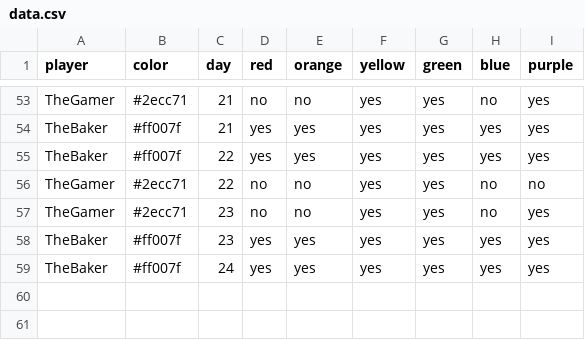
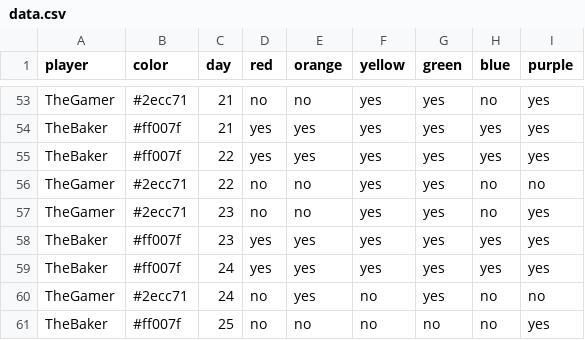
Before and after one commit to bougainvillaknob/eat_the_rainbow, a CSV file: data.csv, drawn as a sheet; only a part is shown, gaps mark what is left out.

Commit message:
Update data.csv

```diff
--- a/data.csv
+++ b/data.csv
@@ -59 +59,3 @@ TheBaker,#ff007f,23,yes,yes,yes,yes,yes,yes
 TheBaker,#ff007f,24,yes,yes,yes,yes,yes,yes
+TheGamer,#2ecc71,24,no,yes,no,yes,no,no
+TheBaker,#ff007f,25,no,no,no,no,no,yes
```
